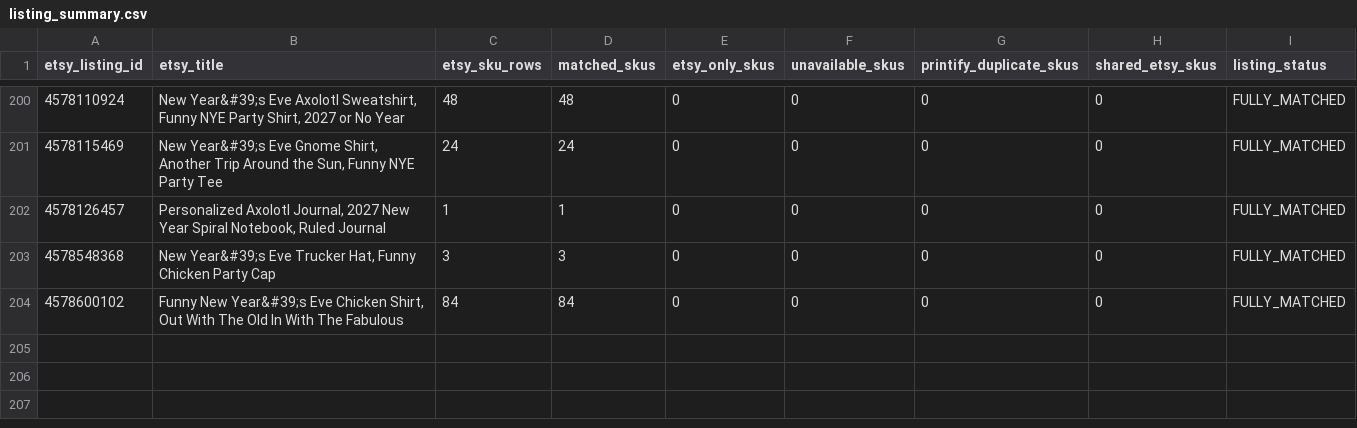
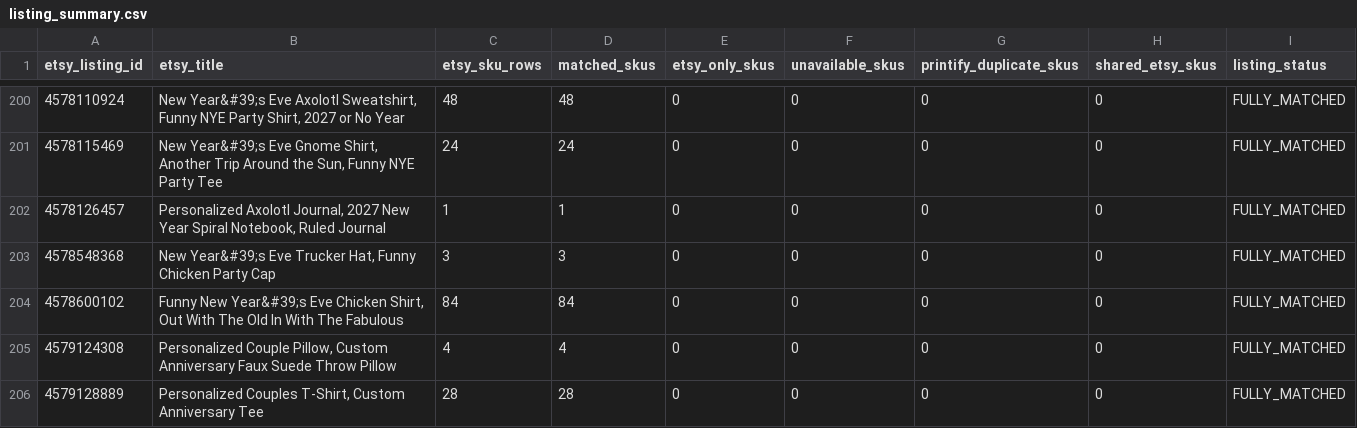
Before and after one commit to Tichu-Guru/Rob-etsy-store, a CSV file: output/listing_summary.csv, drawn as a sheet; only a part is shown, gaps mark what is left out; the diff names each change by its address in the sheet, - before the commit and + after, or states it on an @@ line.

```diff
--- a/output/listing_summary.csv
+++ b/output/listing_summary.csv
+row 205: 4579124308 | Personalized Couple Pillow, Custom Anniversary Faux Suede Throw Pillow | 4 | 4 | 0 | 0 | 0 | 0 | FULLY_MATCHED
+row 206: 4579128889 | Personalized Couples T-Shirt, Custom Anniversary Tee | 28 | 28 | 0 | 0 | 0 | 0 | FULLY_MATCHED
```
Also changed, not shown: data/etsy_listing_map.csv, output/listing_profitability.csv, 5 other files.
